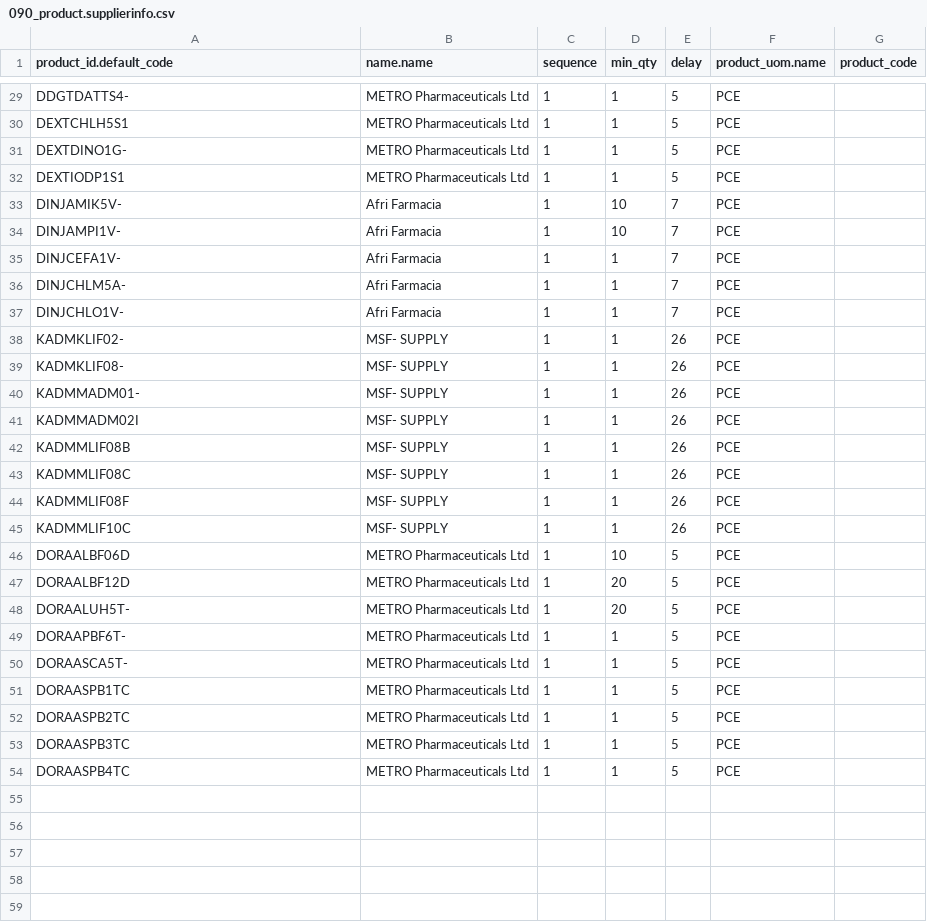
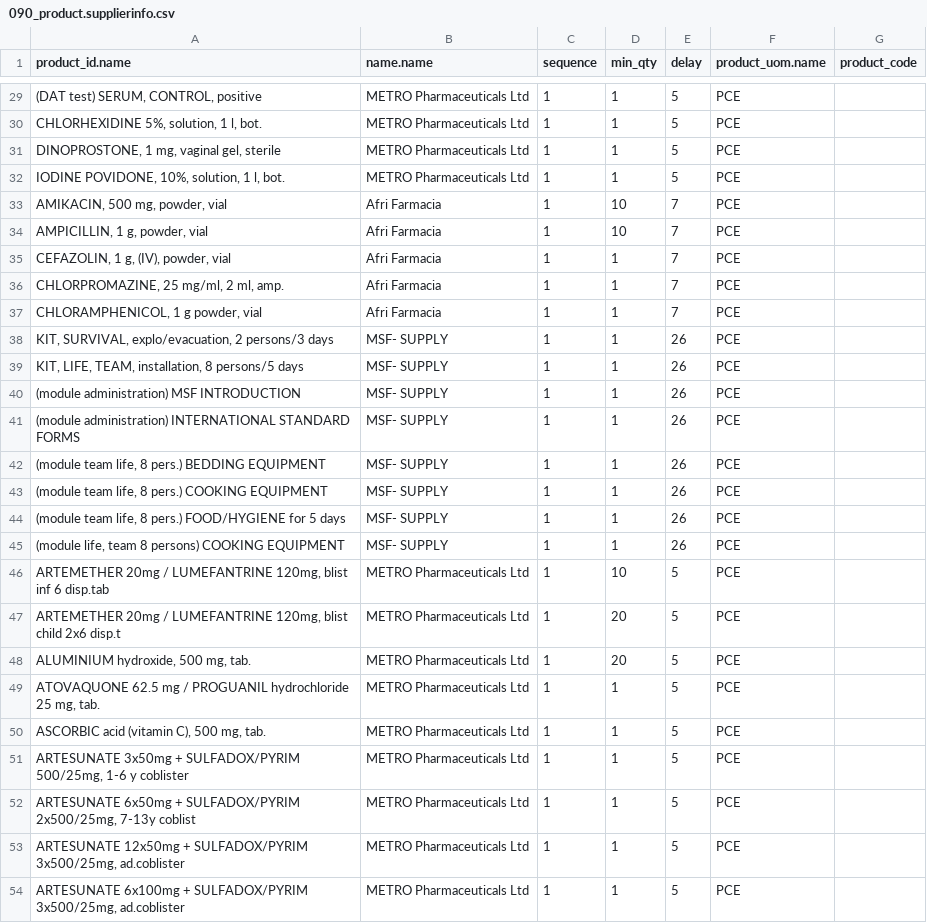
Before and after one commit to Unifield/unifield-wm, a CSV file: 090_product.supplierinfo.csv, drawn as a sheet; only a part is shown, gaps mark what is left out; the diff covers the shown part only.

Commit message:
Supplierinfo code replaced by name: template

```diff
--- a/090_product.supplierinfo.csv
+++ b/090_product.supplierinfo.csv
@@ -1 +1 @@
-"product_id.default_code";"name.name";"sequence";"min_qty";"delay";"product_uom.name";"product_code"
+"product_id.name";"name.name";"sequence";"min_qty";"delay";"product_uom.name";"product_code"
@@ -29,26 +29,26 @@
-"DDGTDATTS4-";"METRO Pharmaceuticals Ltd";1;1;5;"PCE";
-"DEXTCHLH5S1";"METRO Pharmaceuticals Ltd";1;1;5;"PCE";
-"DEXTDINO1G-";"METRO Pharmaceuticals Ltd";1;1;5;"PCE";
-"DEXTIODP1S1";"METRO Pharmaceuticals Ltd";1;1;5;"PCE";
-"DINJAMIK5V-";"Afri Farmacia";1;10;7;"PCE";
-"DINJAMPI1V-";"Afri Farmacia";1;10;7;"PCE";
-"DINJCEFA1V-";"Afri Farmacia";1;1;7;"PCE";
-"DINJCHLM5A-";"Afri Farmacia";1;1;7;"PCE";
-"DINJCHLO1V-";"Afri Farmacia";1;1;7;"PCE";
-"KADMKLIF02-";"MSF- SUPPLY";1;1;26;"PCE";
-"KADMKLIF08-";"MSF- SUPPLY";1;1;26;"PCE";
-"KADMMADM01-";"MSF- SUPPLY";1;1;26;"PCE";
-"KADMMADM02I";"MSF- SUPPLY";1;1;26;"PCE";
-"KADMMLIF08B";"MSF- SUPPLY";1;1;26;"PCE";
-"KADMMLIF08C";"MSF- SUPPLY";1;1;26;"PCE";
-"KADMMLIF08F";"MSF- SUPPLY";1;1;26;"PCE";
-"KADMMLIF10C";"MSF- SUPPLY";1;1;26;"PCE";
-"DORAALBF06D";"METRO Pharmaceuticals Ltd";1;10;5;"PCE";
-"DORAALBF12D";"METRO Pharmaceuticals Ltd";1;20;5;"PCE";
-"DORAALUH5T-";"METRO Pharmaceuticals Ltd";1;20;5;"PCE";
-"DORAAPBF6T-";"METRO Pharmaceuticals Ltd";1;1;5;"PCE";
-"DORAASCA5T-";"METRO Pharmaceuticals Ltd";1;1;5;"PCE";
-"DORAASPB1TC";"METRO Pharmaceuticals Ltd";1;1;5;"PCE";
-"DORAASPB2TC";"METRO Pharmaceuticals Ltd";1;1;5;"PCE";
-"DORAASPB3TC";"METRO Pharmaceuticals Ltd";1;1;5;"PCE";
-"DORAASPB4TC";"METRO Pharmaceuticals Ltd";1;1;5;"PCE";
+"(DAT test) SERUM, CONTROL, positive";"METRO Pharmaceuticals Ltd";1;1;5;"PCE";
+"CHLORHEXIDINE 5%, solution, 1 l, bot.";"METRO Pharmaceuticals Ltd";1;1;5;"PCE";
+"DINOPROSTONE, 1 mg, vaginal gel, sterile";"METRO Pharmaceuticals Ltd";1;1;5;"PCE";
+"IODINE POVIDONE, 10%, solution, 1 l, bot.";"METRO Pharmaceuticals Ltd";1;1;5;"PCE";
+"AMIKACIN, 500 mg, powder, vial";"Afri Farmacia";1;10;7;"PCE";
+"AMPICILLIN, 1 g, powder, vial";"Afri Farmacia";1;10;7;"PCE";
+"CEFAZOLIN, 1 g, (IV), powder, vial";"Afri Farmacia";1;1;7;"PCE";
+"CHLORPROMAZINE, 25 mg/ml, 2 ml, amp.";"Afri Farmacia";1;1;7;"PCE";
+"CHLORAMPHENICOL, 1 g powder, vial";"Afri Farmacia";1;1;7;"PCE";
+"KIT, SURVIVAL, explo/evacuation, 2 persons/3 days";"MSF- SUPPLY";1;1;26;"PCE";
+"KIT, LIFE, TEAM, installation, 8 persons/5 days";"MSF- SUPPLY";1;1;26;"PCE";
+"(module administration) MSF INTRODUCTION";"MSF- SUPPLY";1;1;26;"PCE";
+"(module administration) INTERNATIONAL STANDARD FORMS";"MSF- SUPPLY";1;1;26;"PCE";
+"(module team life, 8 pers.) BEDDING EQUIPMENT";"MSF- SUPPLY";1;1;26;"PCE";
+"(module team life, 8 pers.) COOKING EQUIPMENT";"MSF- SUPPLY";1;1;26;"PCE";
+"(module team life, 8 pers.) FOOD/HYGIENE for 5 days";"MSF- SUPPLY";1;1;26;"PCE";
+"(module life, team 8 persons) COOKING EQUIPMENT";"MSF- SUPPLY";1;1;26;"PCE";
+"ARTEMETHER 20mg / LUMEFANTRINE 120mg, blist inf 6 disp.tab";"METRO Pharmaceuticals Ltd";1;10;5;"PCE";
+"ARTEMETHER 20mg / LUMEFANTRINE 120mg, blist child 2x6 disp.t";"METRO Pharmaceuticals Ltd";1;20;5;"PCE";
+"ALUMINIUM hydroxide, 500 mg, tab.";"METRO Pharmaceuticals Ltd";1;20;5;"PCE";
+"ATOVAQUONE 62.5 mg / PROGUANIL hydrochloride 25 mg, tab.";"METRO Pharmaceuticals Ltd";1;1;5;"PCE";
+"ASCORBIC acid (vitamin C), 500 mg, tab.";"METRO Pharmaceuticals Ltd";1;1;5;"PCE";
+"ARTESUNATE 3x50mg + SULFADOX/PYRIM 500/25mg, 1-6 y coblister";"METRO Pharmaceuticals Ltd";1;1;5;"PCE";
+"ARTESUNATE 6x50mg + SULFADOX/PYRIM 2x500/25mg, 7-13y coblist";"METRO Pharmaceuticals Ltd";1;1;5;"PCE";
+"ARTESUNATE 12x50mg + SULFADOX/PYRIM 3x500/25mg, ad.coblister";"METRO Pharmaceuticals Ltd";1;1;5;"PCE";
+"ARTESUNATE 6x100mg + SULFADOX/PYRIM 3x500/25mg, ad.coblister";"METRO Pharmaceuticals Ltd";1;1;5;"PCE";
```
Also changed, not shown: 27 edited cells elsewhere in this file.
